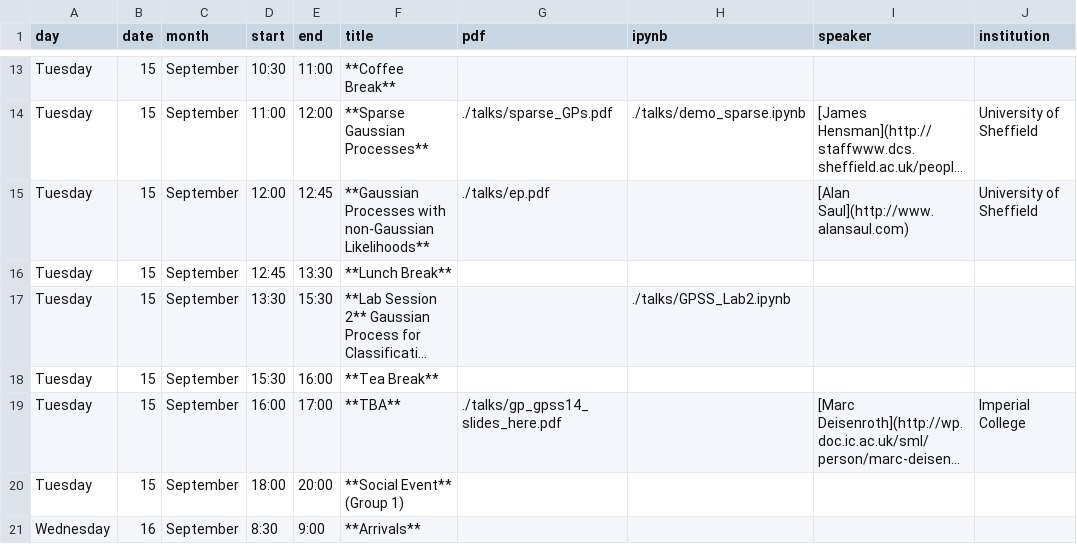
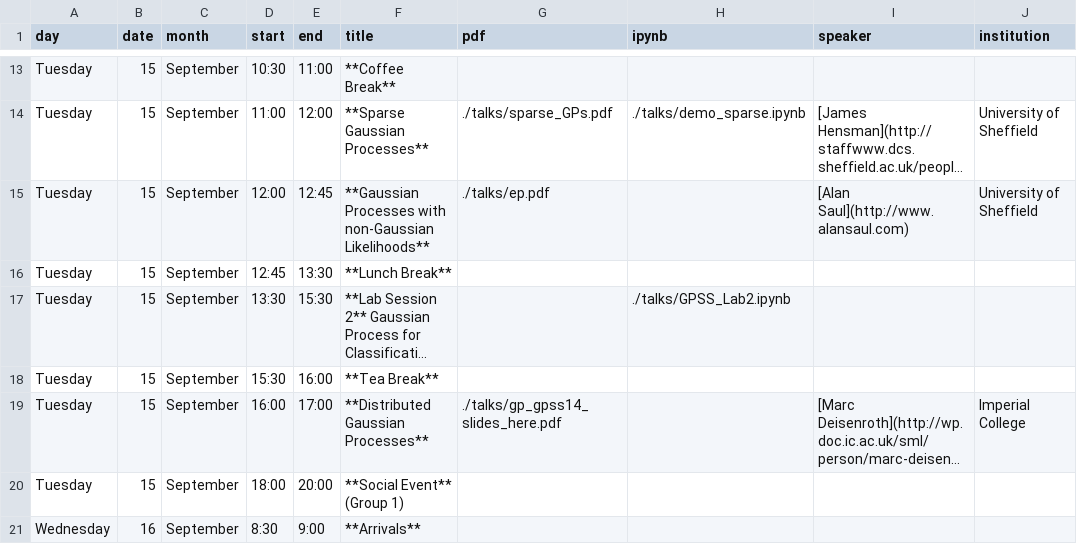
Before and after one commit to gpschool/gpss15, a CSV file: _data/lectures.csv, drawn as a sheet; only a part is shown, gaps mark what is left out; long unchanged cells end in …; the diff names each change by its address in the sheet, - before the commit and + after, or states it on an @@ line.

Commit message:
added marc's talk

```diff
--- a/_data/lectures.csv
+++ b/_data/lectures.csv
-F19 (title): **TBA**
+F19 (title): **Distributed Gaussian Processes**
```
